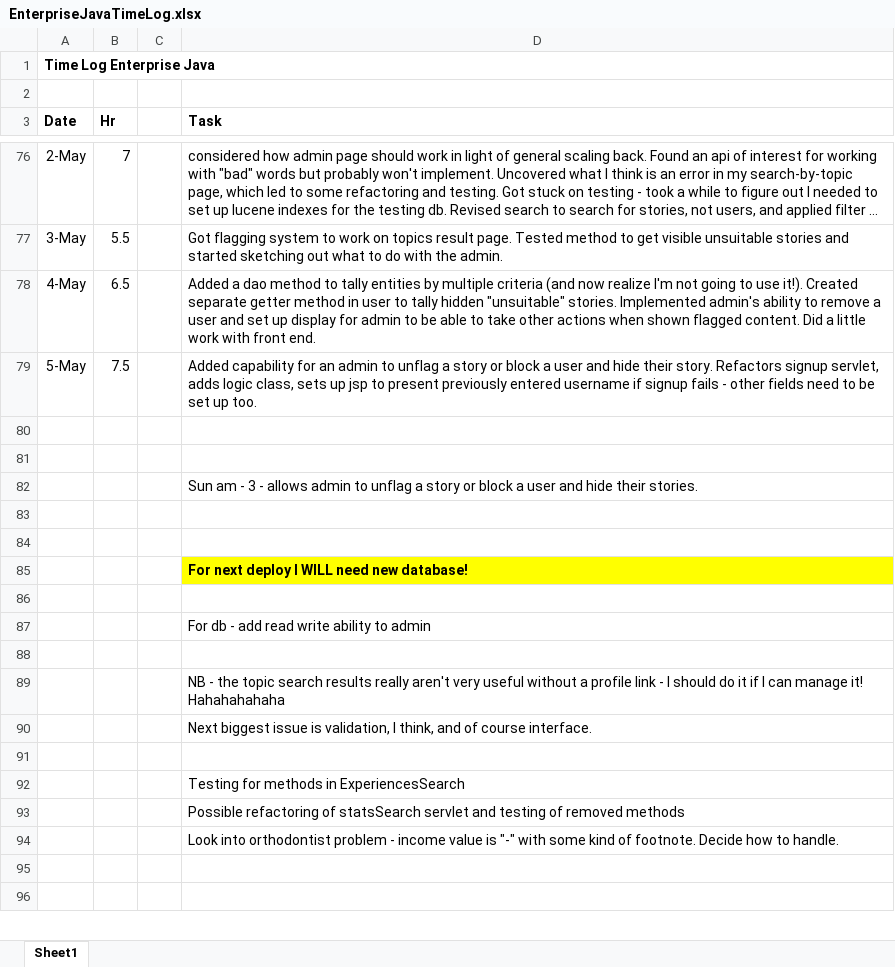
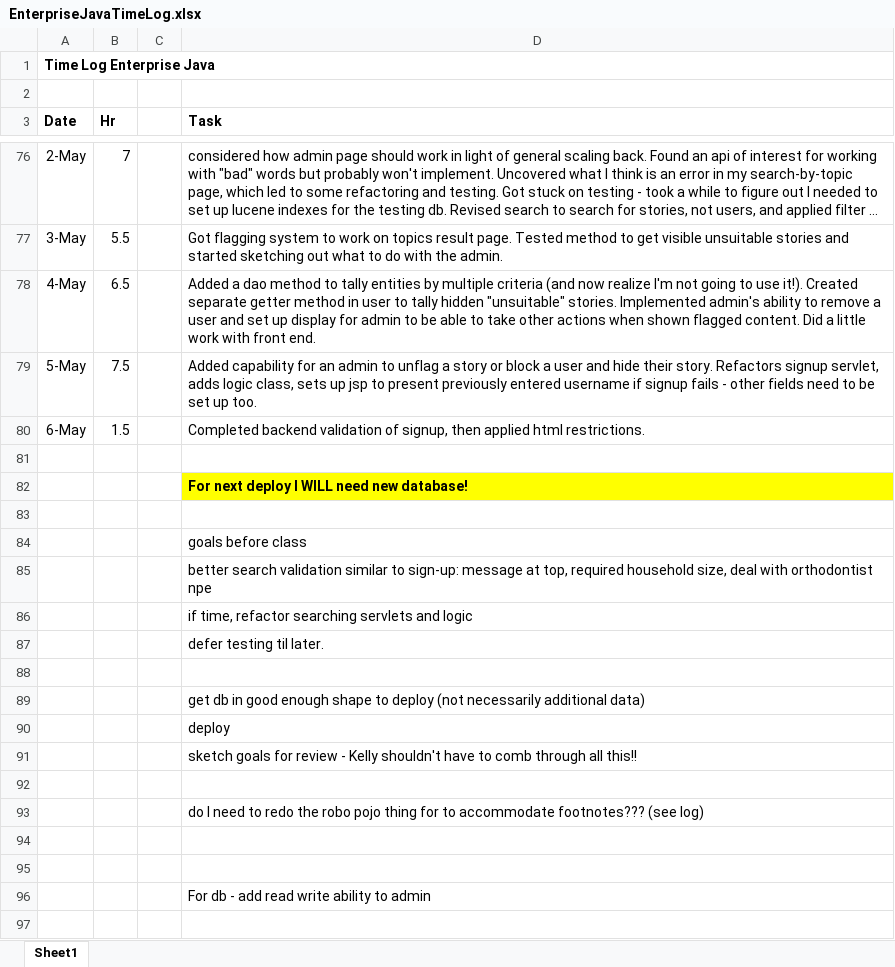
Before and after one commit to haandahl/income-experiences, an Excel workbook: EnterpriseJavaTimeLog.xlsx, sheet Sheet1, drawn as a sheet; only a part is shown, gaps mark what is left out; the shorter side is filled out with more unchanged rows; long unchanged cells end in …; values as stored, in another font and other column widths than the file's, no borders; removed rows and columns are numbered as before the commit, all else as after; the diff names each change by its address in the sheet, - before the commit and + after, or states it on an @@ line.

Commit message:
adds intermediate work before bigger refactor of SearchStats and ExperiencesSearch

```diff
--- a/EnterpriseJavaTimeLog.xlsx (sheet Sheet1)
+++ b/EnterpriseJavaTimeLog.xlsx (sheet Sheet1)
-row 80: (empty)
+row 80: 6-May | 1.5 |  | Completed backend validation of signup, then applied html restrictions.
-row 81: (empty)
-row 82:  |  |  | Sun am - 3 - allows admin to unflag a story or block a user and hide their stories.
-row 83: (empty)
+row 83: (empty)
+row 84:  |  |  | goals before class
+row 85:  |  |  | better search validation similar to sign-up: message at top, required household size, deal with orthodontist npe
+row 86:  |  |  | if time, refactor searching servlets and logic
+row 87:  |  |  | defer testing til later.
+row 88: (empty)
+row 89:  |  |  | get db in good enough shape to deploy (not necessarily additional data)
+row 90:  |  |  | deploy
+row 91:  |  |  | sketch goals for review - Kelly shouldn't have to comb through all this!!
+row 92: (empty)
+row 93:  |  |  | do I need to redo the robo pojo thing for to accommodate footnotes??? (see log)
+row 94: (empty)
```
Also changed, not shown: 5 other files.
